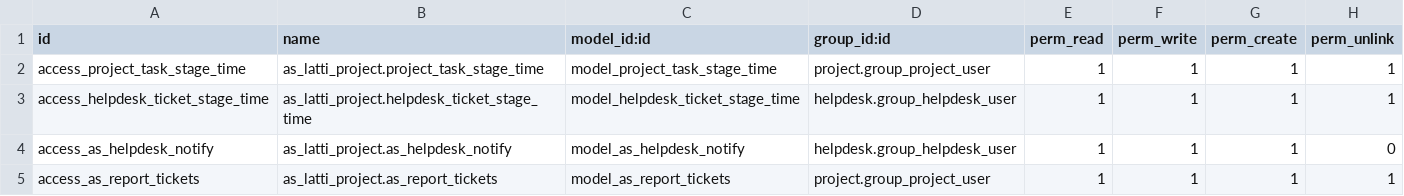
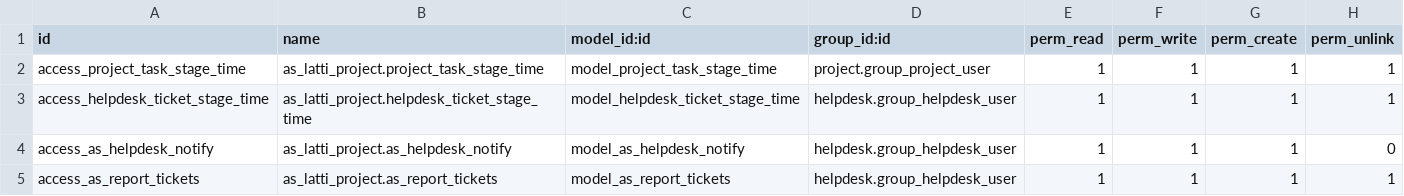
Before and after one commit to savyasachin/TI-CHILE, a CSV file: as_latti_project/security/ir.model.access.csv, drawn as a sheet.

Commit message:
Project Fix

```diff
--- a/as_latti_project/security/ir.model.access.csv
+++ b/as_latti_project/security/ir.model.access.csv
@@ -4,2 +4,2 @@ access_helpdesk_ticket_stage_time,as_latti_project.helpdesk_ticket_stage_time,mo
 access_as_helpdesk_notify,as_latti_project.as_helpdesk_notify,model_as_helpdesk_notify,helpdesk.group_helpdesk_user,1,1,1,0
-access_as_report_tickets,as_latti_project.as_report_tickets,model_as_report_tickets,project.group_project_user,1,1,1,1
+access_as_report_tickets,as_latti_project.as_report_tickets,model_as_report_tickets,helpdesk.group_helpdesk_user,1,1,1,1
```
Also changed, not shown: 7 other files.
